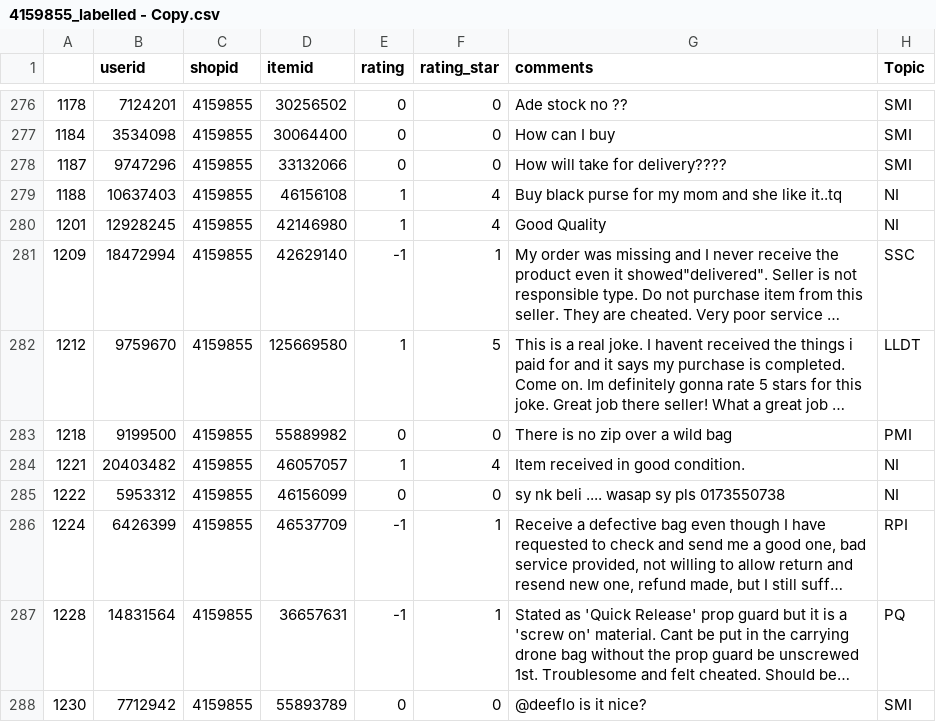
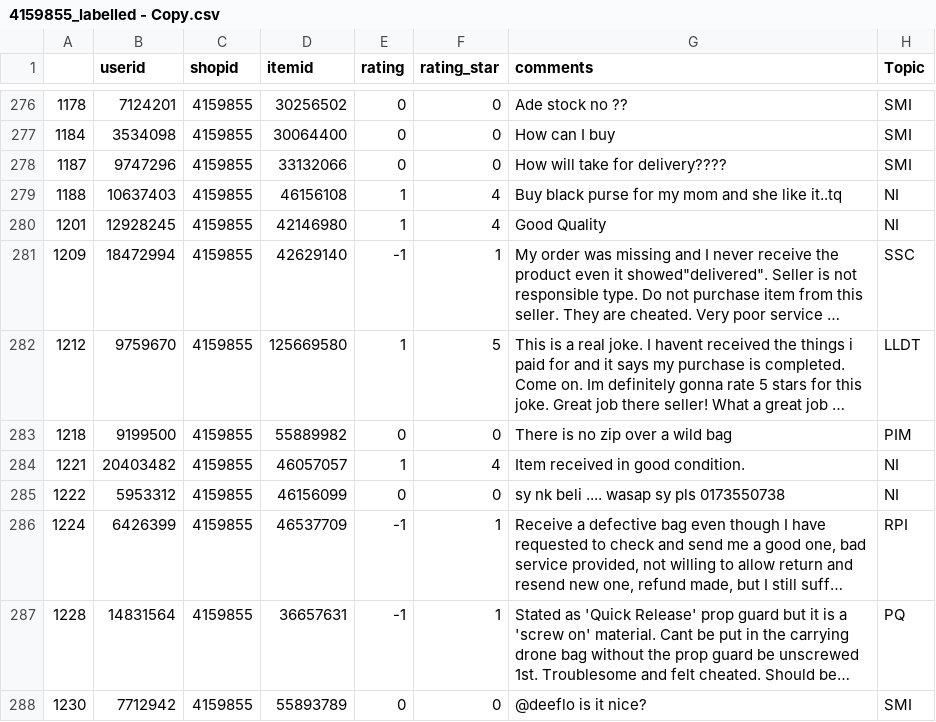
Before and after one commit to ZiaoChen/shopee-intern, a CSV file: Comment/4159855_labelled - Copy.csv, drawn as a sheet; only a part is shown, gaps mark what is left out; long unchanged cells end in …; the diff names each change by its address in the sheet, - before the commit and + after, or states it on an @@ line.

```diff
--- a/Comment/4159855_labelled - Copy.csv
+++ b/Comment/4159855_labelled - Copy.csv
-H283 (Topic): PMI
+H283 (Topic): PIM
```
Also changed, not shown: Comment/11433632_labelled.csv, Comment/14641014_labelled.csv, 12 other files.
